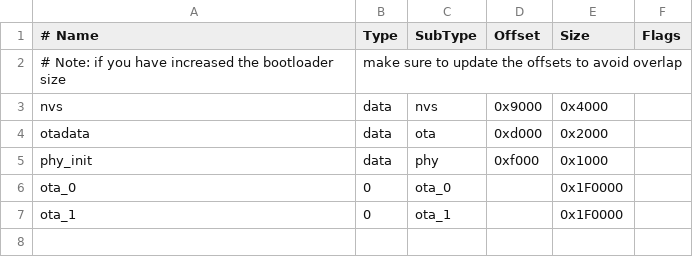
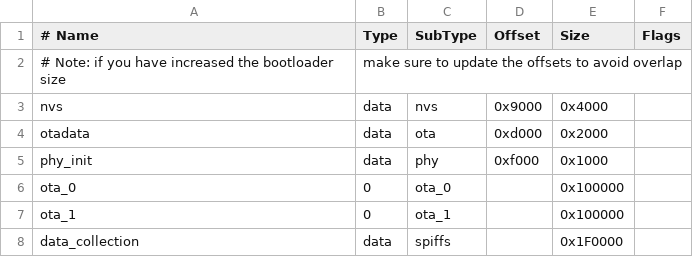
Before and after one commit to doer-ee/IOT7_Standalone_FW, a CSV file: partitions.csv, drawn as a sheet.

Commit message:
layout: reserve 1 MiB OTA slots and data partition

```diff
--- a/partitions.csv
+++ b/partitions.csv
@@ -5,3 +5,4 @@ otadata,  data, ota,     0xd000,  0x2000
 phy_init, data, phy,     0xf000,  0x1000
-ota_0,    0,    ota_0,  , 0x1F0000
-ota_1,    0,    ota_1,  , 0x1F0000
+ota_0,    0,    ota_0,  , 0x100000
+ota_1,    0,    ota_1,  , 0x100000
+data_collection, data, spiffs, , 0x1F0000
```
Also changed, not shown: 1 other file.
